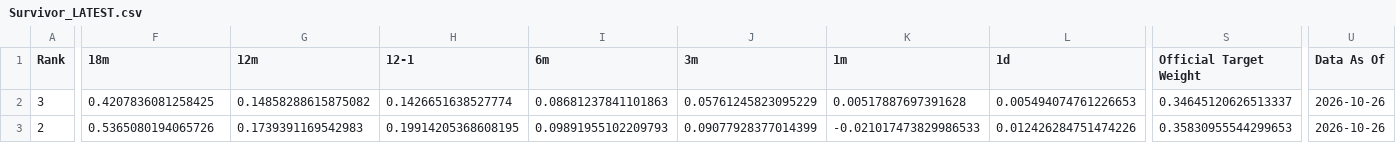
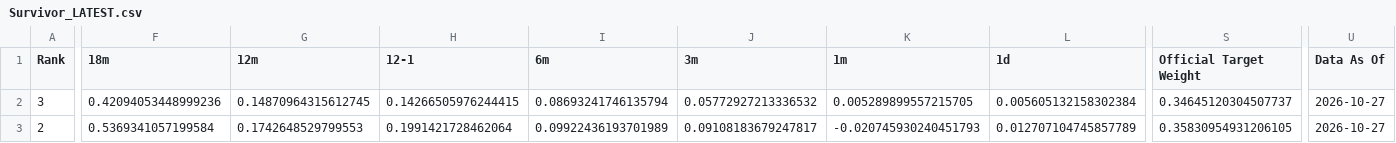
Before and after one commit to DarkMoonv1/NEFTy, a CSV file: Survivor_LATEST.csv, drawn as a sheet; only a part is shown, gaps mark what is left out; the diff covers the shown part only; the diff names each change by its address in the sheet, - before the commit and + after, or states it on an @@ line.

Commit message:
Update Survivor_LATEST.csv

```diff
--- a/Survivor_LATEST.csv
+++ b/Survivor_LATEST.csv
-F2 (18m): 0.4207836081258425
+F2 (18m): 0.42094053448999236
-G2 (12m): 0.14858288615875082
+G2 (12m): 0.14870964315612745
-H2 (12-1): 0.1426651638527774
+H2 (12-1): 0.14266505976244415
-I2 (6m): 0.08681237841101863
+I2 (6m): 0.08693241746135794
-J2 (3m): 0.05761245823095229
+J2 (3m): 0.05772927213336532
-K2 (1m): 0.00517887697391628
+K2 (1m): 0.005289899557215705
-L2 (1d): 0.005494074761226653
+L2 (1d): 0.005605132158302384
-S2 (Official Target Weight): 0.34645120626513337
+S2 (Official Target Weight): 0.34645120304507737
-U2:U3 (Data As Of): 2026-10-26
+U2:U3 (Data As Of): 2026-10-27
-F3 (18m): 0.5365080194065726
+F3 (18m): 0.5369341057199584
-G3 (12m): 0.1739391169542983
+G3 (12m): 0.1742648529799553
-H3 (12-1): 0.19914205368608195
+H3 (12-1): 0.1991421728462064
-I3 (6m): 0.09891955102209793
+I3 (6m): 0.09922436193701989
-J3 (3m): 0.09077928377014399
+J3 (3m): 0.09108183679247817
-K3 (1m): -0.021017473829986533
+K3 (1m): -0.020745930240451793
-L3 (1d): 0.012426284751474226
+L3 (1d): 0.012707104745857789
-S3 (Official Target Weight): 0.35830955544299653
+S3 (Official Target Weight): 0.35830954931206105
```
Also changed, not shown: 128 edited cells elsewhere in this file.
